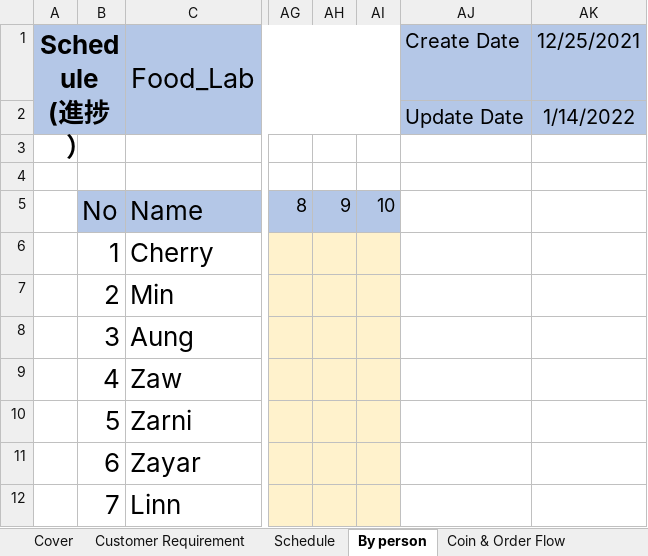
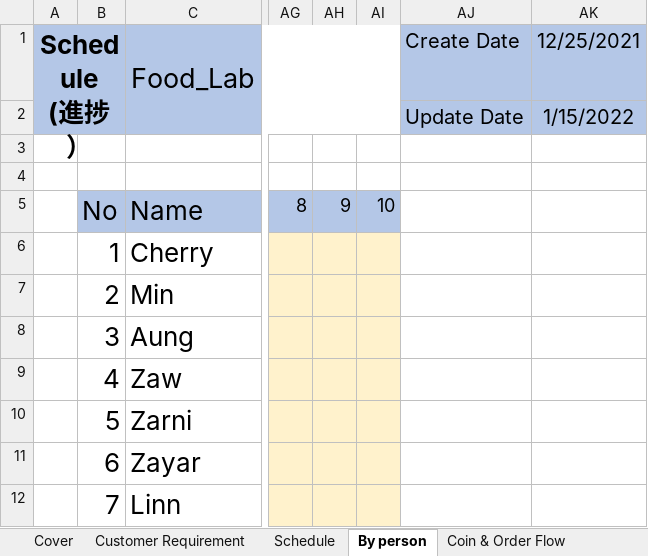
Before and after one commit to LK1130/food_lab_doc, an Excel workbook: 02.Design Document/Project Management.xlsx, sheet By person, drawn as a sheet; only a part is shown, gaps mark what is left out; values as stored, in another font and other column widths than the file's, no borders; the diff names each change by its address in the sheet, - before the commit and + after, or states it on an @@ line.

```diff
--- a/02.Design Document/Project Management.xlsx (sheet By person)
+++ b/02.Design Document/Project Management.xlsx (sheet By person)
-AK2: 1/14/2022
+AK2: 1/15/2022
```
Also changed, not shown: sheet Customer Requirement, sheet Schedule, sheet Cover, sheet Screen Design, sheet Code Rule, sheet Coin & Order Flow, 4 more sheets, 02.Design Document/Bug_List.xlsx.
